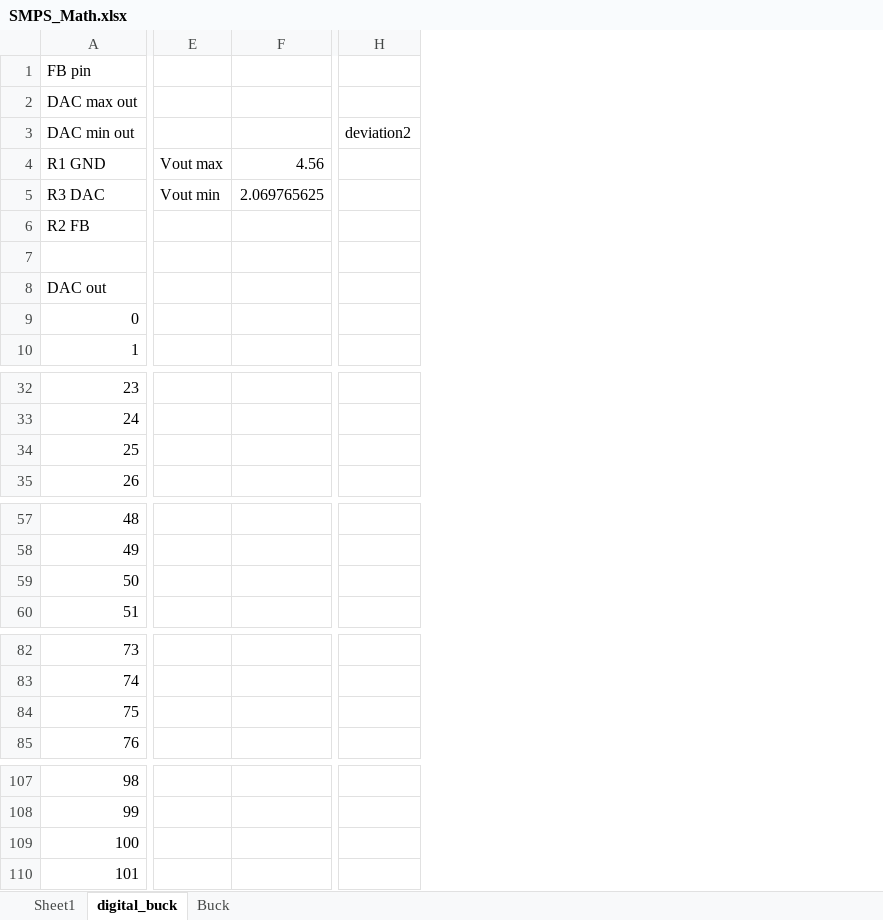
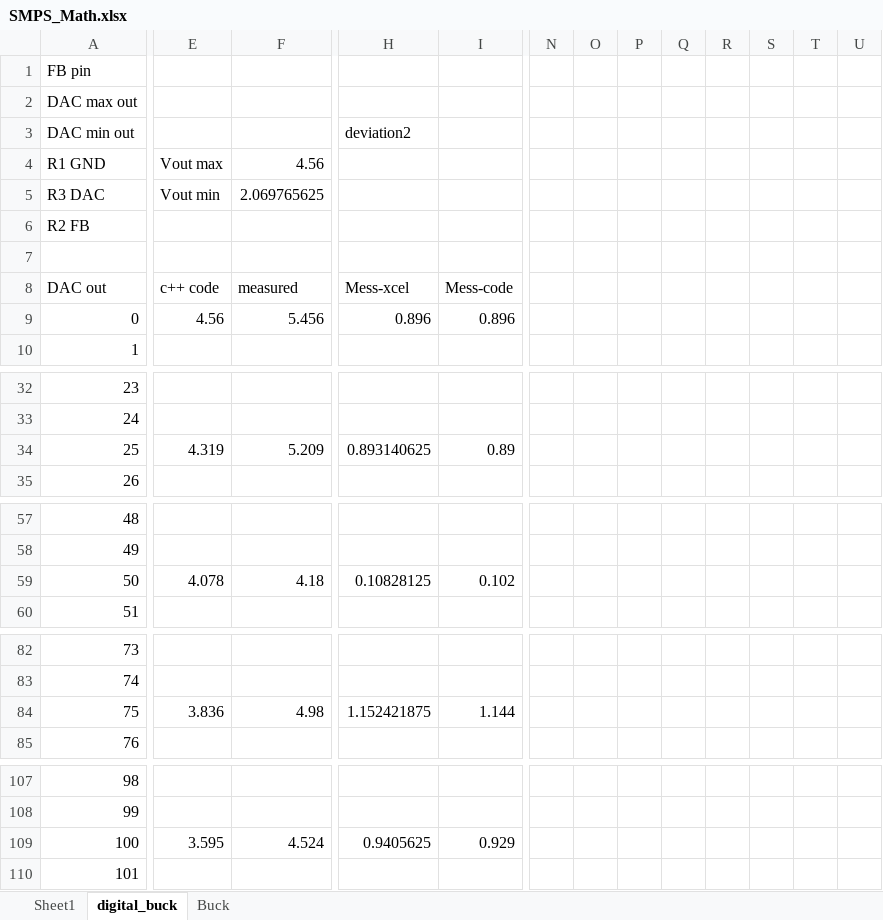
Before and after one commit to immortal-sniper1/Ethernet_switch, an Excel workbook: Ethernet_switch_4out/DOCs/SMPS_Math.xlsx, sheet digital_buck, drawn as a sheet; only a part is shown, gaps mark what is left out; values as stored, in another font and other column widths than the file's, no borders; charts and pictures not drawn; removed rows and columns are numbered as before the commit, all else as after; the diff covers the shown part only; the diff names each change by its address in the sheet, - before the commit and + after, or states it on an @@ line.

```diff
--- a/Ethernet_switch_4out/DOCs/SMPS_Math.xlsx (sheet digital_buck)
+++ b/Ethernet_switch_4out/DOCs/SMPS_Math.xlsx (sheet digital_buck)
-column H, row 3: deviation2
+column H, rows 3-9: deviation2 |  |  |  |  | Mess-xcel | 0.896; row 34: 0.893140625; row 59: 0.10828125; row 84: 1.152421875; row 109: 0.9405625
+column I, rows 8-9: Mess-code | 0.896; row 34: 0.89; row 59: 0.102; row 84: 1.144; row 109: 0.929
+column N, empty
+column O, empty
+column P, empty
+column Q, empty
+column R, empty
+column S, empty
+column T, empty
+column U, empty
-E8: (empty)
+E8: c++ code
-F8: (empty)
+F8: measured
-E9: (empty)
+E9: 4.56
-F9: (empty)
+F9: 5.456
-E34: (empty)
+E34: 4.319
-F34: (empty)
+F34: 5.209
-E59: (empty)
+E59: 4.078
-F59: (empty)
+F59: 4.18
-E84: (empty)
+E84: 3.836
-F84: (empty)
+F84: 4.98
-E109: (empty)
+E109: 3.595
-F109: (empty)
+F109: 4.524
```
Also changed, not shown: 4 added columns and 12 edited cells elsewhere in this sheet, charts or pictures, 1 other file.
